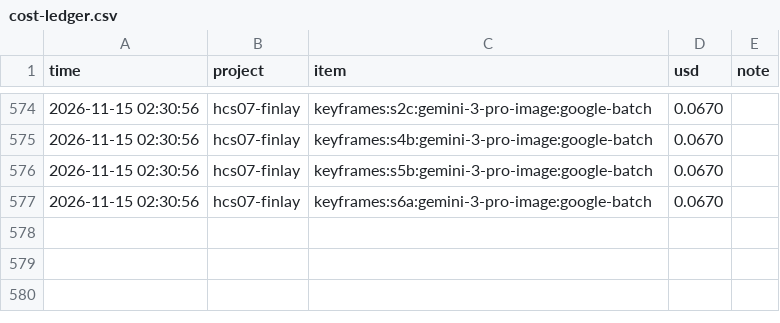
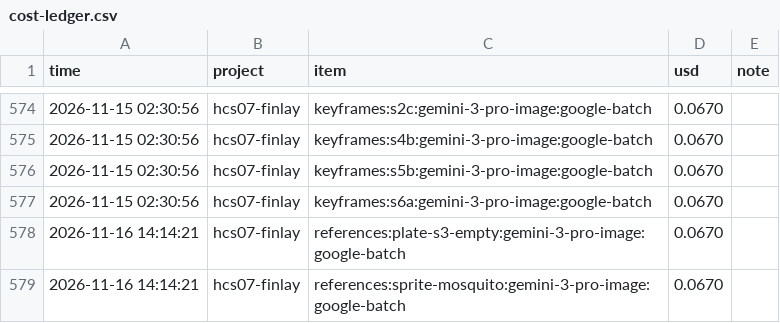
Before and after one commit to M-Bornara/OpenMontage, a CSV file: channels/storybook-medical/cost-ledger.csv, drawn as a sheet; only a part is shown, gaps mark what is left out.

```diff
--- a/channels/storybook-medical/cost-ledger.csv
+++ b/channels/storybook-medical/cost-ledger.csv
@@ -577 +577,3 @@ time,project,item,usd,note
 2026-11-15 02:30:56,hcs07-finlay,keyframes:s6a:gemini-3-pro-image:google-batch,0.0670,
+2026-11-16 14:14:21,hcs07-finlay,references:plate-s3-empty:gemini-3-pro-image:google-batch,0.0670,
+2026-11-16 14:14:21,hcs07-finlay,references:sprite-mosquito:gemini-3-pro-image:google-batch,0.0670,
```
Also changed, not shown: 4 other files.
